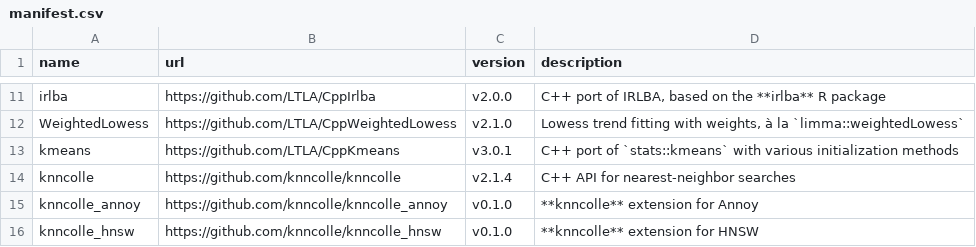
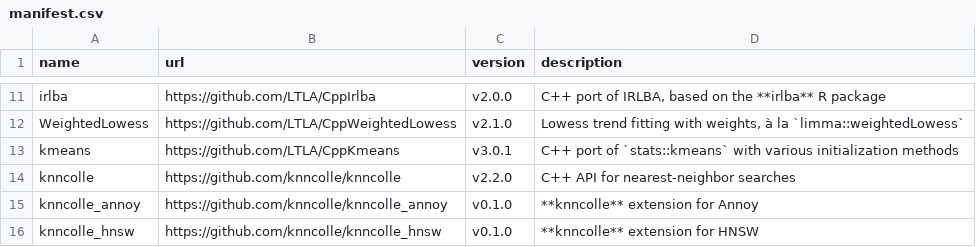
Before and after one commit to bioc/assorthead, a CSV file: inst/manifest.csv, drawn as a sheet; only a part is shown, gaps mark what is left out.

Commit message:
Updated the version of knncolle.

```diff
--- a/inst/manifest.csv
+++ b/inst/manifest.csv
@@ -13,3 +13,3 @@ WeightedLowess,https://github.com/LTLA/CppWeightedLowess,v2.1.0,"Lowess trend fi
 kmeans,https://github.com/LTLA/CppKmeans,v3.0.1,"C++ port of `stats::kmeans` with various initialization methods"
-knncolle,https://github.com/knncolle/knncolle,v2.1.4,"C++ API for nearest-neighbor searches"
+knncolle,https://github.com/knncolle/knncolle,v2.2.0,"C++ API for nearest-neighbor searches"
 knncolle_annoy,https://github.com/knncolle/knncolle_annoy,v0.1.0,"**knncolle** extension for Annoy"
```
Also changed, not shown: 3 other files.
